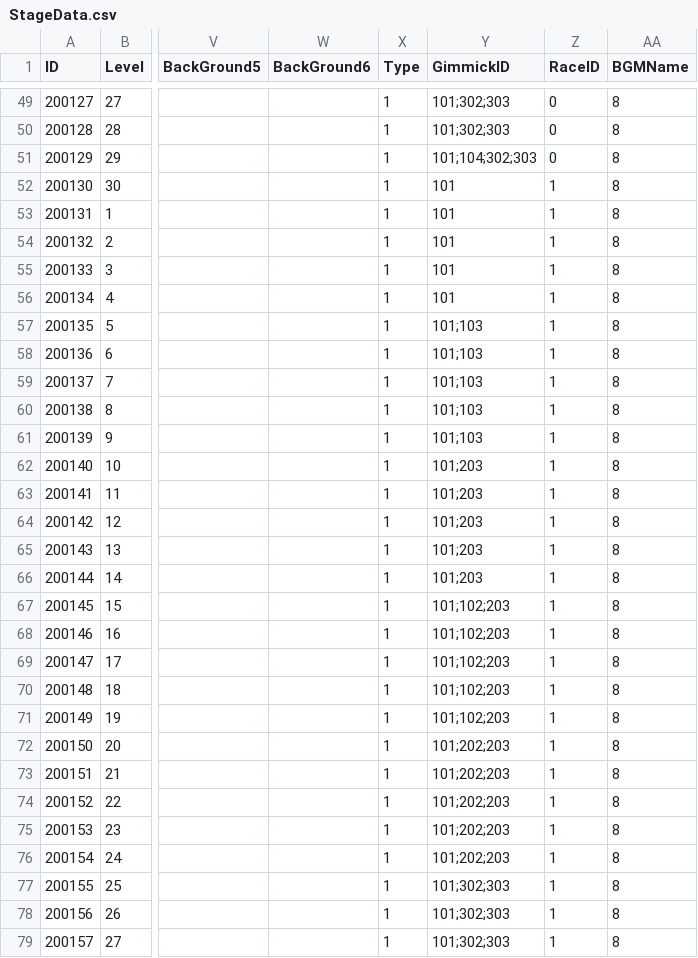
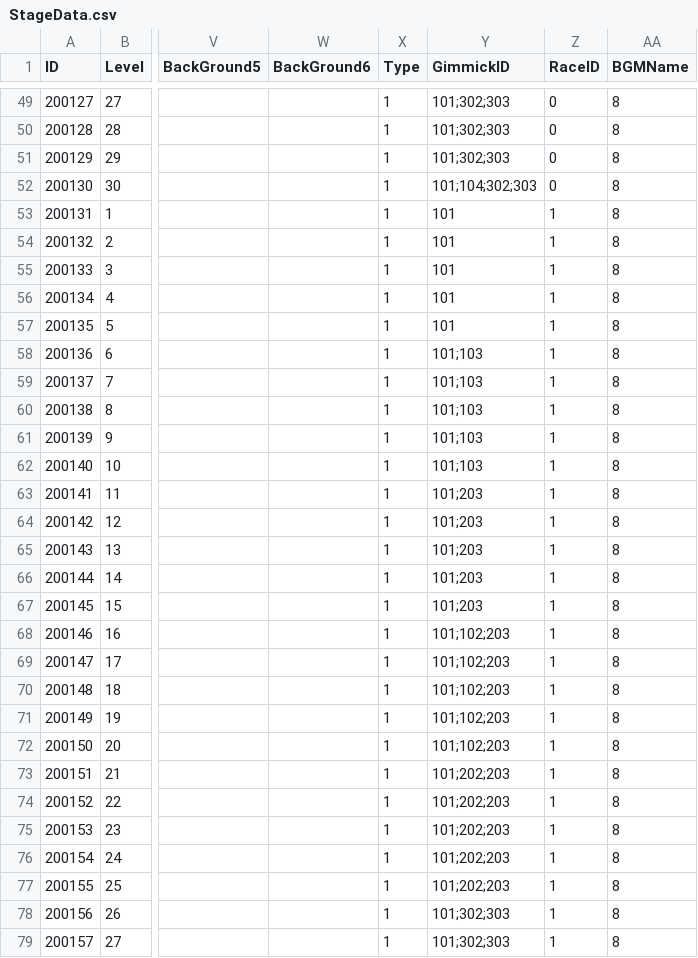
Before and after one commit to LAKAN966/Project_P, a CSV file: Assets/Resources/Data/StageData.csv, drawn as a sheet; only a part is shown, gaps mark what is left out; the diff covers the shown part only; the diff names each change by its address in the sheet, - before the commit and + after, or states it on an @@ line.

```diff
--- a/Assets/Resources/Data/StageData.csv
+++ b/Assets/Resources/Data/StageData.csv
-Y51 (GimmickID): 101;104;302;303
+Y51 (GimmickID): 101;302;303
-Y52 (GimmickID): 101
+Y52 (GimmickID): 101;104;302;303
-Z52 (RaceID): 1
+Z52 (RaceID): 0
-Y57 (GimmickID): 101;103
+Y57 (GimmickID): 101
-Y62 (GimmickID): 101;203
+Y62 (GimmickID): 101;103
-Y67 (GimmickID): 101;102;203
+Y67 (GimmickID): 101;203
-Y72 (GimmickID): 101;202;203
+Y72 (GimmickID): 101;102;203
-Y77 (GimmickID): 101;302;303
+Y77 (GimmickID): 101;202;203
```
Also changed, not shown: 17 edited cells elsewhere in this file, 4 other files.
